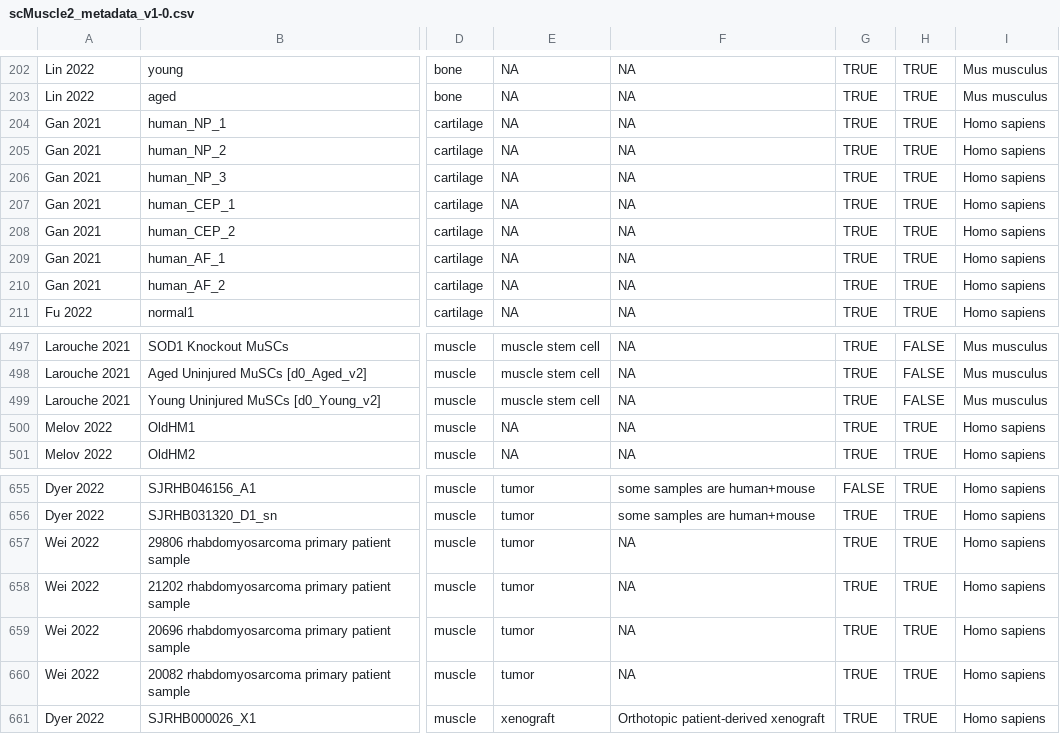
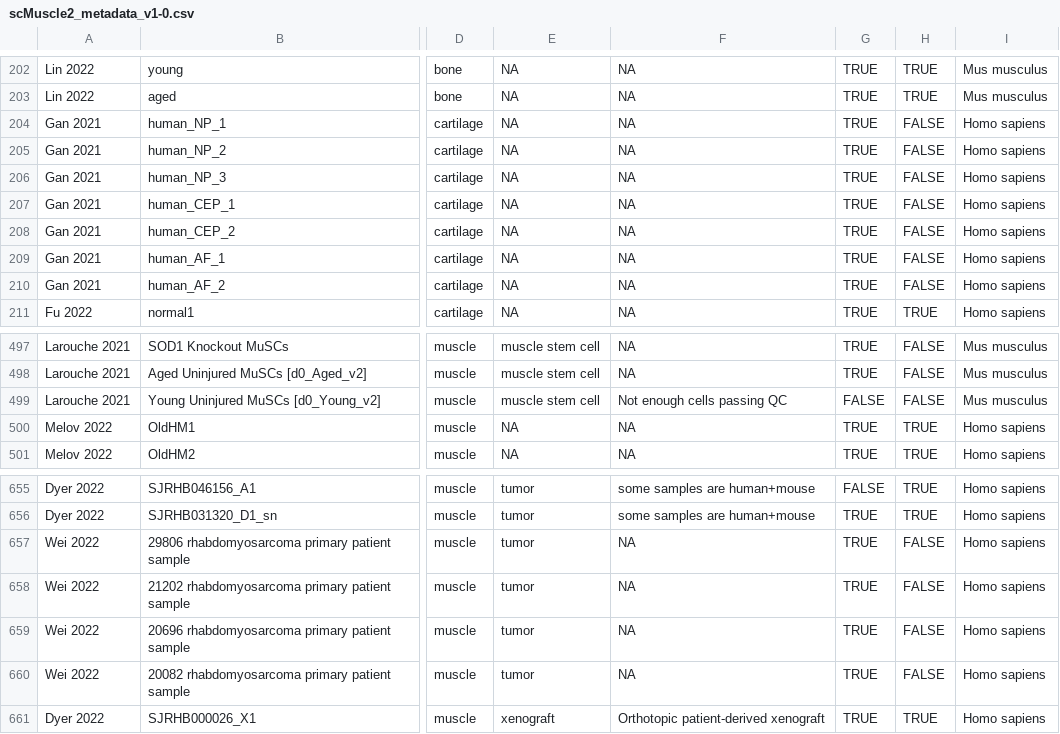
Before and after one commit to mckellardw/scMuscle2, a CSV file: scMuscle2_metadata_v1-0.csv, drawn as a sheet; only a part is shown, gaps mark what is left out; the diff names each change by its address in the sheet, - before the commit and + after, or states it on an @@ line.

Commit message:
metadata updates and soupx bug fixes

```diff
--- a/scMuscle2_metadata_v1-0.csv
+++ b/scMuscle2_metadata_v1-0.csv
-H204:H210: TRUE
+H204:H210: FALSE
-F499: NA
+F499: Not enough cells passing QC
-G499: TRUE
+G499: FALSE
-H657:H660: TRUE
+H657:H660: FALSE
```
Also changed, not shown: 2 other files.
